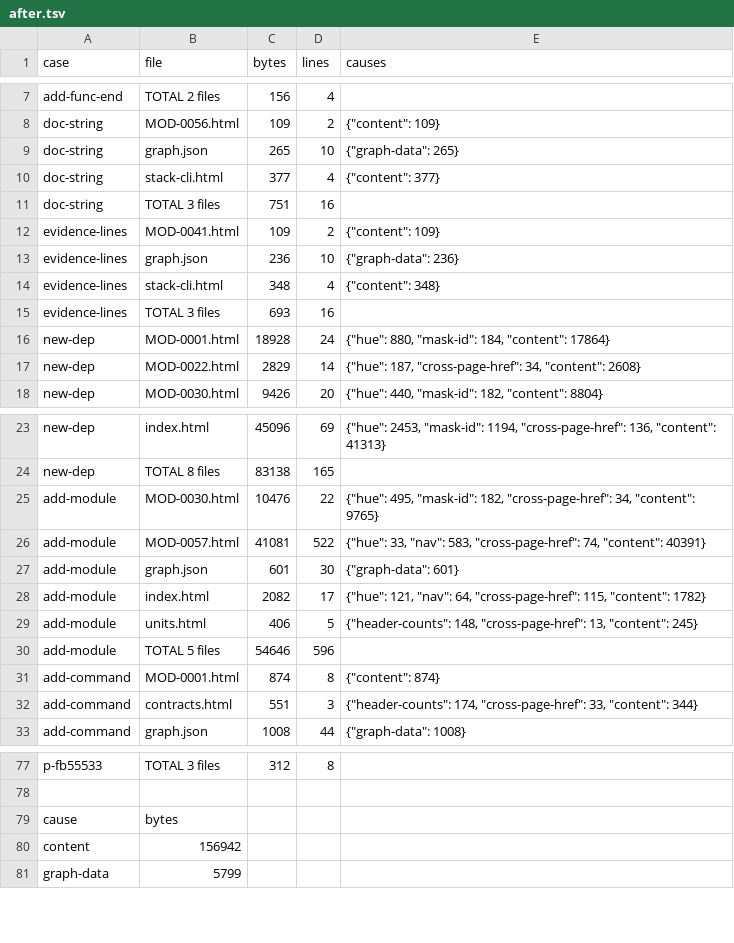
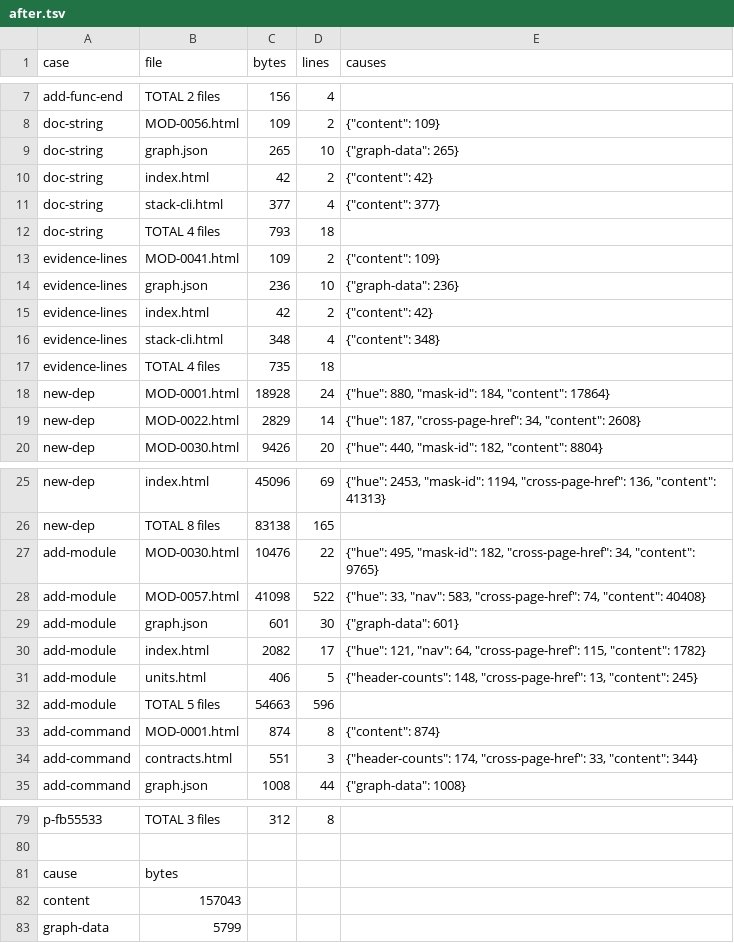
Before and after one commit to whyjp/ABBD, a TSV file: eval/view-split/after.tsv, drawn as a sheet; only a part is shown, gaps mark what is left out.

```diff
--- a/eval/view-split/after.tsv
+++ b/eval/view-split/after.tsv
@@ -9,8 +9,10 @@ doc-string	MOD-0056.html	109	2	{"content": 109}
 doc-string	graph.json	265	10	{"graph-data": 265}
+doc-string	index.html	42	2	{"content": 42}
 doc-string	stack-cli.html	377	4	{"content": 377}
-doc-string	TOTAL 3 files	751	16	
+doc-string	TOTAL 4 files	793	18	
 evidence-lines	MOD-0041.html	109	2	{"content": 109}
 evidence-lines	graph.json	236	10	{"graph-data": 236}
+evidence-lines	index.html	42	2	{"content": 42}
 evidence-lines	stack-cli.html	348	4	{"content": 348}
-evidence-lines	TOTAL 3 files	693	16	
+evidence-lines	TOTAL 4 files	735	18	
 new-dep	MOD-0001.html	18928	24	{"hue": 880, "mask-id": 184, "content": 17864}
@@ -25,3 +27,3 @@ new-dep	TOTAL 8 files	83138	165
 add-module	MOD-0030.html	10476	22	{"hue": 495, "mask-id": 182, "cross-page-href": 34, "content": 9765}
-add-module	MOD-0057.html	41081	522	{"hue": 33, "nav": 583, "cross-page-href": 74, "content": 40391}
+add-module	MOD-0057.html	41098	522	{"hue": 33, "nav": 583, "cross-page-href": 74, "content": 40408}
 add-module	graph.json	601	30	{"graph-data": 601}
@@ -29,3 +31,3 @@ add-module	index.html	2082	17	{"hue": 121, "nav": 64, "cross-page-href": 115, "c
 add-module	units.html	406	5	{"header-counts": 148, "cross-page-href": 13, "content": 245}
-add-module	TOTAL 5 files	54646	596	
+add-module	TOTAL 5 files	54663	596	
 add-command	MOD-0001.html	874	8	{"content": 874}
@@ -79,3 +81,3 @@ p-fb55533	TOTAL 3 files	312	8
 cause	bytes
-content	156942
+content	157043
 graph-data	5799
```
Also changed, not shown: 2 other files.
